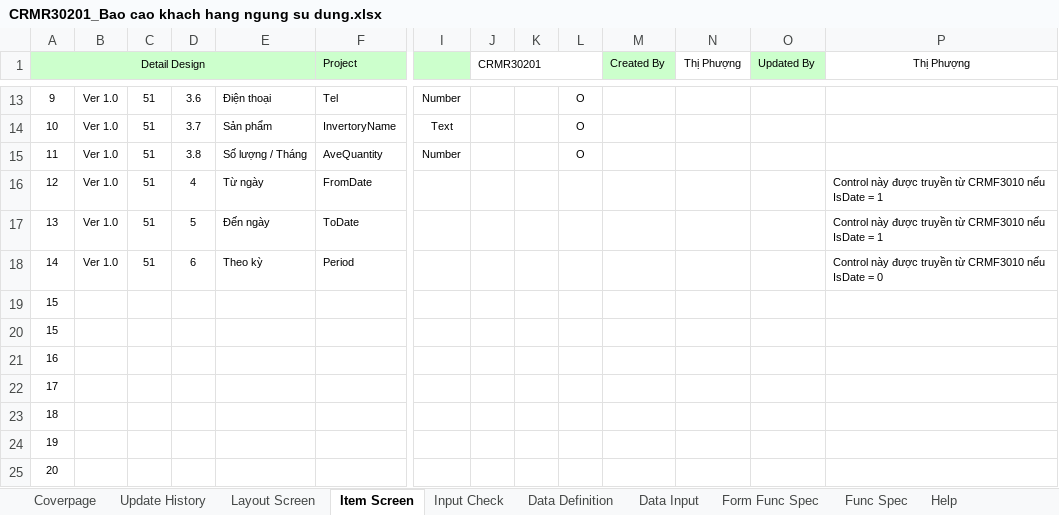
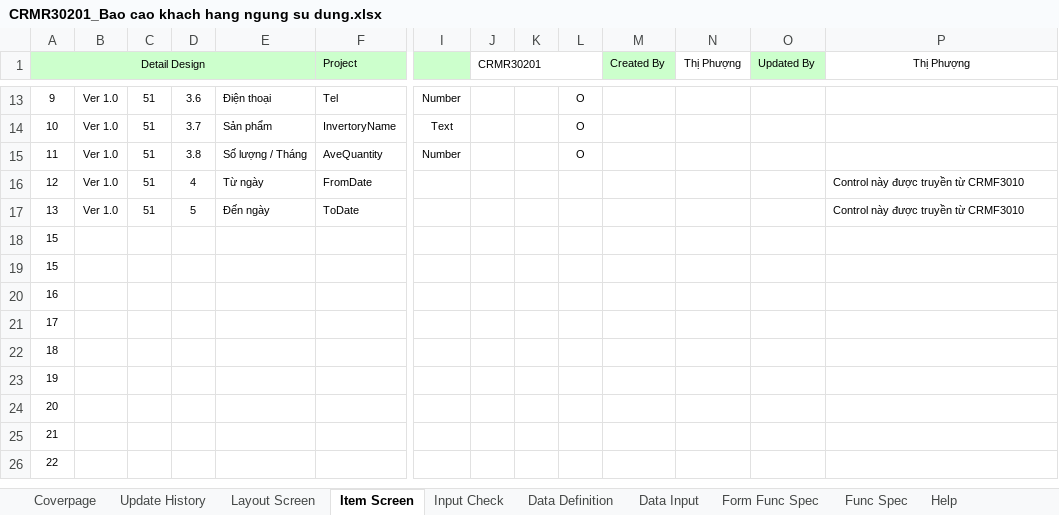
Before and after one commit to ASOFT-Solution/asoft-test-svn, an Excel workbook: 2015/201512/10_DOCUMENT/13_DETAIL_DESIGN/Khach hang ngung su dung/CRMR30201_Bao cao khach hang ngung su dung.xlsx, sheet Item Screen, drawn as a sheet; only a part is shown, gaps mark what is left out; the shorter side is filled out with more unchanged rows; values as stored, in another font and other column widths than the file's, no borders; rows hold the shown columns only; the diff names each change by its address in the sheet, - before the commit and + after, or states it on an @@ line.

```diff
--- a/2015/201512/10_DOCUMENT/13_DETAIL_DESIGN/Khach hang ngung su dung/CRMR30201_Bao cao khach hang ngung su dung.xlsx (sheet Item Screen)
+++ b/2015/201512/10_DOCUMENT/13_DETAIL_DESIGN/Khach hang ngung su dung/CRMR30201_Bao cao khach hang ngung su dung.xlsx (sheet Item Screen)
-P16:P17 (Thị Phượng): Control này được truyền từ CRMF3010 nếu IsDate = 1
+P16:P17 (Thị Phượng): Control này được truyền từ CRMF3010
-row 18: 14 | Ver 1.0 | 51 | 6 | Theo kỳ | Period |  |  |  |  |  |  |  | Control này được truyền từ CRMF3010 nếu IsDate = 0
```
Also changed, not shown: charts or pictures, 2015/201512/10_DOCUMENT/13_DETAIL_DESIGN/Khach hang ngung su dung/CRMF3020_Khach hang ngung su dung.xlsx, 3 other files.
